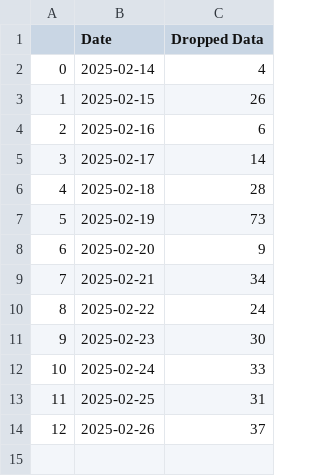
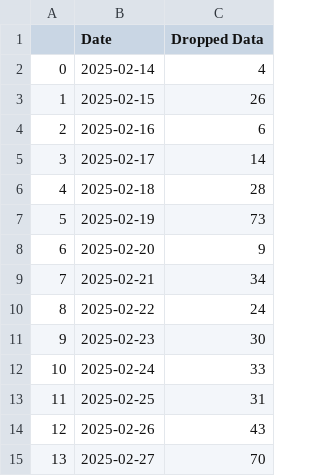
Before and after one commit to vistaaquadri/NESIP-1.0, a CSV file: data/dashboard_data/bad_data_trend_pivot.csv, drawn as a sheet.

```diff
--- a/data/dashboard_data/bad_data_trend_pivot.csv
+++ b/data/dashboard_data/bad_data_trend_pivot.csv
@@ -13,2 +13,3 @@
 11,2025-02-25,31
-12,2025-02-26,37
+12,2025-02-26,43
+13,2025-02-27,70
```
Also changed, not shown: data/dashboard_data/dashboard_single_df.csv, data/dashboard_data/data_quality_summary.csv, 11 other files.
